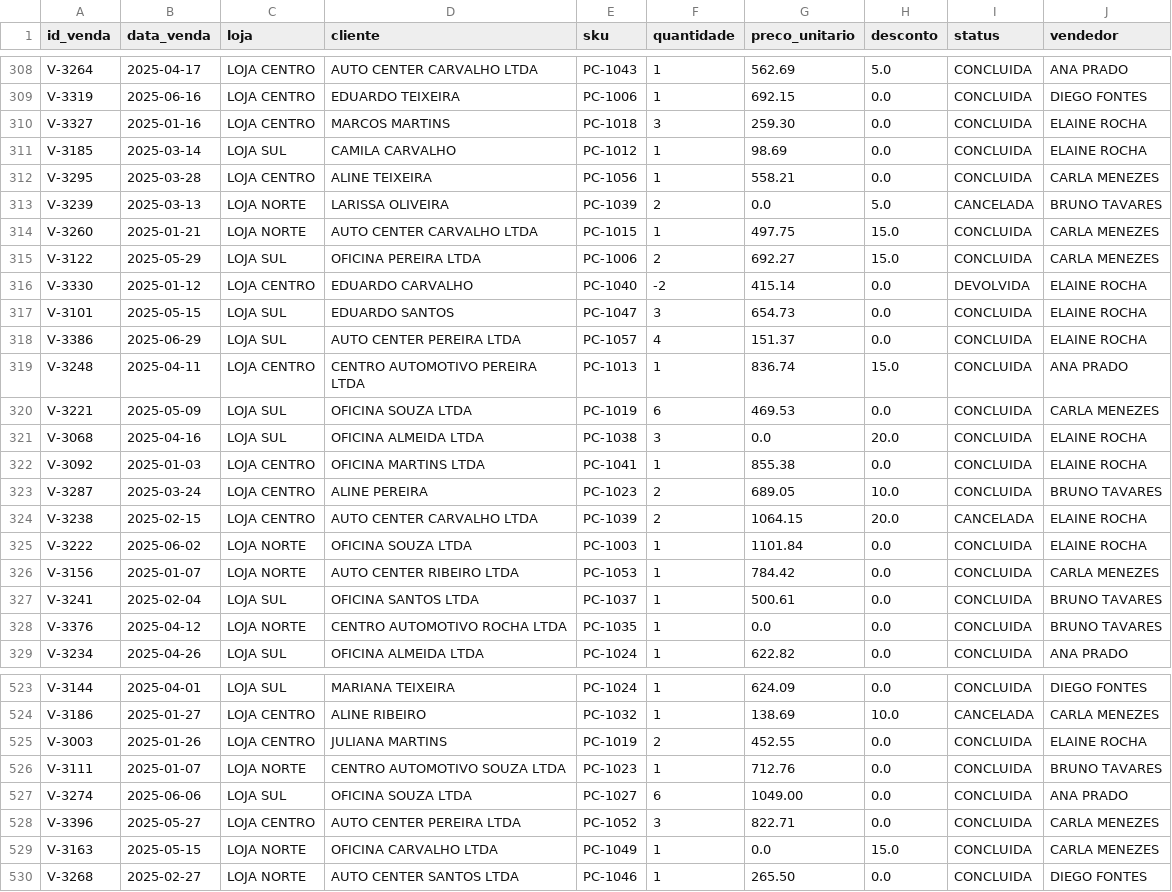
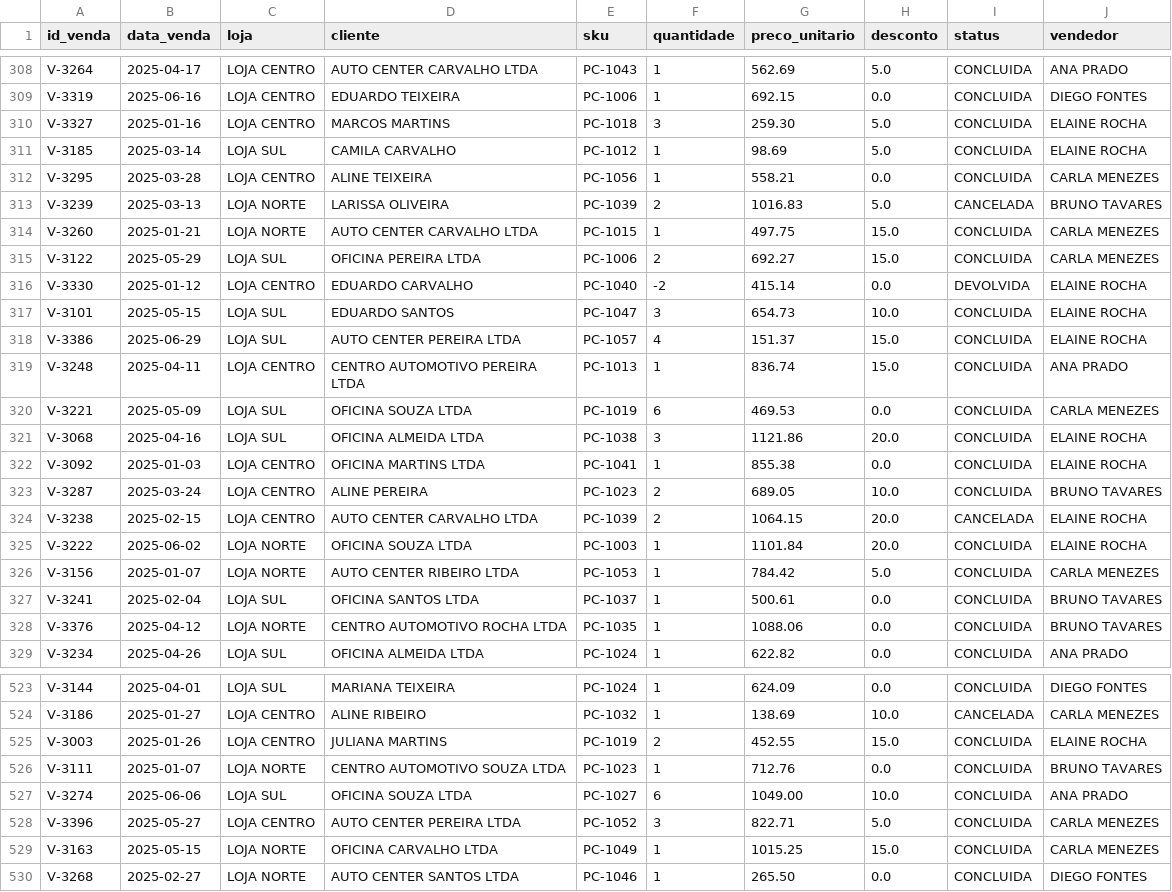
Before and after one commit to MatheusASilva/TesteTecnico_Meerkat, a CSV file: formatacao/vendas_formatadas.csv, drawn as a sheet; only a part is shown, gaps mark what is left out; the diff covers the shown part only.

```diff
--- a/formatacao/vendas_formatadas.csv
+++ b/formatacao/vendas_formatadas.csv
@@ -309,6 +309,6 @@ V-3264;2025-04-17;LOJA CENTRO;AUTO CENTER CARVALHO LTDA;PC-1043;1;562.69;5.0;CON
 V-3319;2025-06-16;LOJA CENTRO;EDUARDO TEIXEIRA;PC-1006;1;692.15;0.0;CONCLUIDA;DIEGO FONTES
-V-3327;2025-01-16;LOJA CENTRO;MARCOS MARTINS;PC-1018;3;259.30;0.0;CONCLUIDA;ELAINE ROCHA
-V-3185;2025-03-14;LOJA SUL;CAMILA CARVALHO;PC-1012;1;98.69;0.0;CONCLUIDA;ELAINE ROCHA
+V-3327;2025-01-16;LOJA CENTRO;MARCOS MARTINS;PC-1018;3;259.30;5.0;CONCLUIDA;ELAINE ROCHA
+V-3185;2025-03-14;LOJA SUL;CAMILA CARVALHO;PC-1012;1;98.69;5.0;CONCLUIDA;ELAINE ROCHA
 V-3295;2025-03-28;LOJA CENTRO;ALINE TEIXEIRA;PC-1056;1;558.21;0.0;CONCLUIDA;CARLA MENEZES
-V-3239;2025-03-13;LOJA NORTE;LARISSA OLIVEIRA;PC-1039;2;0.0;5.0;CANCELADA;BRUNO TAVARES
+V-3239;2025-03-13;LOJA NORTE;LARISSA OLIVEIRA;PC-1039;2;1016.83;5.0;CANCELADA;BRUNO TAVARES
 V-3260;2025-01-21;LOJA NORTE;AUTO CENTER CARVALHO LTDA;PC-1015;1;497.75;15.0;CONCLUIDA;CARLA MENEZES
@@ -316,7 +316,7 @@ V-3122;2025-05-29;LOJA SUL;OFICINA PEREIRA LTDA;PC-1006;2;692.27;15.0;CONCLUIDA;
 V-3330;2025-01-12;LOJA CENTRO;EDUARDO CARVALHO;PC-1040;-2;415.14;0.0;DEVOLVIDA;ELAINE ROCHA
-V-3101;2025-05-15;LOJA SUL;EDUARDO SANTOS;PC-1047;3;654.73;0.0;CONCLUIDA;ELAINE ROCHA
-V-3386;2025-06-29;LOJA SUL;AUTO CENTER PEREIRA LTDA;PC-1057;4;151.37;0.0;CONCLUIDA;ELAINE ROCHA
+V-3101;2025-05-15;LOJA SUL;EDUARDO SANTOS;PC-1047;3;654.73;10.0;CONCLUIDA;ELAINE ROCHA
+V-3386;2025-06-29;LOJA SUL;AUTO CENTER PEREIRA LTDA;PC-1057;4;151.37;15.0;CONCLUIDA;ELAINE ROCHA
 V-3248;2025-04-11;LOJA CENTRO;CENTRO AUTOMOTIVO PEREIRA LTDA;PC-1013;1;836.74;15.0;CONCLUIDA;ANA PRADO
 V-3221;2025-05-09;LOJA SUL;OFICINA SOUZA LTDA;PC-1019;6;469.53;0.0;CONCLUIDA;CARLA MENEZES
-V-3068;2025-04-16;LOJA SUL;OFICINA ALMEIDA LTDA;PC-1038;3;0.0;20.0;CONCLUIDA;ELAINE ROCHA
+V-3068;2025-04-16;LOJA SUL;OFICINA ALMEIDA LTDA;PC-1038;3;1121.86;20.0;CONCLUIDA;ELAINE ROCHA
 V-3092;2025-01-03;LOJA CENTRO;OFICINA MARTINS LTDA;PC-1041;1;855.38;0.0;CONCLUIDA;ELAINE ROCHA
@@ -324,6 +324,6 @@ V-3287;2025-03-24;LOJA CENTRO;ALINE PEREIRA;PC-1023;2;689.05;10.0;CONCLUIDA;BRUN
 V-3238;2025-02-15;LOJA CENTRO;AUTO CENTER CARVALHO LTDA;PC-1039;2;1064.15;20.0;CANCELADA;ELAINE ROCHA
-V-3222;2025-06-02;LOJA NORTE;OFICINA SOUZA LTDA;PC-1003;1;1101.84;0.0;CONCLUIDA;ELAINE ROCHA
-V-3156;2025-01-07;LOJA NORTE;AUTO CENTER RIBEIRO LTDA;PC-1053;1;784.42;0.0;CONCLUIDA;CARLA MENEZES
+V-3222;2025-06-02;LOJA NORTE;OFICINA SOUZA LTDA;PC-1003;1;1101.84;20.0;CONCLUIDA;ELAINE ROCHA
+V-3156;2025-01-07;LOJA NORTE;AUTO CENTER RIBEIRO LTDA;PC-1053;1;784.42;5.0;CONCLUIDA;CARLA MENEZES
 V-3241;2025-02-04;LOJA SUL;OFICINA SANTOS LTDA;PC-1037;1;500.61;0.0;CONCLUIDA;BRUNO TAVARES
-V-3376;2025-04-12;LOJA NORTE;CENTRO AUTOMOTIVO ROCHA LTDA;PC-1035;1;0.0;0.0;CONCLUIDA;BRUNO TAVARES
+V-3376;2025-04-12;LOJA NORTE;CENTRO AUTOMOTIVO ROCHA LTDA;PC-1035;1;1088.06;0.0;CONCLUIDA;BRUNO TAVARES
 V-3234;2025-04-26;LOJA SUL;OFICINA ALMEIDA LTDA;PC-1024;1;622.82;0.0;CONCLUIDA;ANA PRADO
@@ -524,7 +524,7 @@ V-3144;2025-04-01;LOJA SUL;MARIANA TEIXEIRA;PC-1024;1;624.09;0.0;CONCLUIDA;DIEGO
 V-3186;2025-01-27;LOJA CENTRO;ALINE RIBEIRO;PC-1032;1;138.69;10.0;CANCELADA;CARLA MENEZES
-V-3003;2025-01-26;LOJA CENTRO;JULIANA MARTINS;PC-1019;2;452.55;0.0;CONCLUIDA;ELAINE ROCHA
+V-3003;2025-01-26;LOJA CENTRO;JULIANA MARTINS;PC-1019;2;452.55;15.0;CONCLUIDA;ELAINE ROCHA
 V-3111;2025-01-07;LOJA NORTE;CENTRO AUTOMOTIVO SOUZA LTDA;PC-1023;1;712.76;0.0;CONCLUIDA;BRUNO TAVARES
-V-3274;2025-06-06;LOJA SUL;OFICINA SOUZA LTDA;PC-1027;6;1049.00;0.0;CONCLUIDA;ANA PRADO
-V-3396;2025-05-27;LOJA CENTRO;AUTO CENTER PEREIRA LTDA;PC-1052;3;822.71;0.0;CONCLUIDA;CARLA MENEZES
-V-3163;2025-05-15;LOJA NORTE;OFICINA CARVALHO LTDA;PC-1049;1;0.0;15.0;CONCLUIDA;CARLA MENEZES
+V-3274;2025-06-06;LOJA SUL;OFICINA SOUZA LTDA;PC-1027;6;1049.00;10.0;CONCLUIDA;ANA PRADO
+V-3396;2025-05-27;LOJA CENTRO;AUTO CENTER PEREIRA LTDA;PC-1052;3;822.71;5.0;CONCLUIDA;CARLA MENEZES
+V-3163;2025-05-15;LOJA NORTE;OFICINA CARVALHO LTDA;PC-1049;1;1015.25;15.0;CONCLUIDA;CARLA MENEZES
 V-3268;2025-02-27;LOJA NORTE;AUTO CENTER SANTOS LTDA;PC-1046;1;265.50;0.0;CONCLUIDA;DIEGO FONTES
```
Also changed, not shown: 150 edited cells elsewhere in this file, 9 other files.
